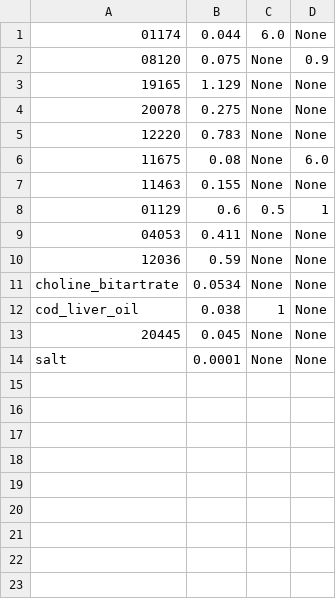
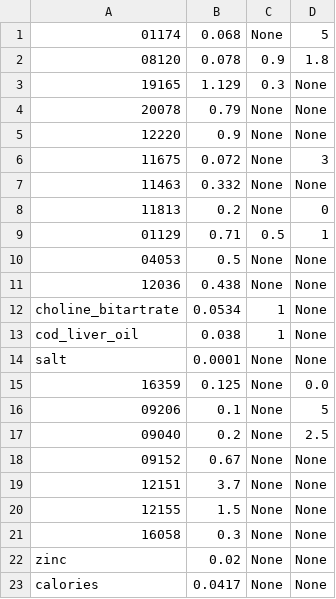
Before and after one commit to criado/simplexdiet, a CSV file: paco_preferences.csv, drawn as a sheet; removed rows and columns are numbered as before the commit, all else as after; the diff names each change by its address in the sheet, - before the commit and + after, or states it on an @@ line.

```diff
--- a/paco_preferences.csv
+++ b/paco_preferences.csv
-B1: 0.044
+B1: 0.068
-C1: 6.0
+C1: None
-D1: None
+D1: 5
-B2: 0.075
+B2: 0.078
-C2: None
+C2: 0.9
-D2: 0.9
+D2: 1.8
-C3: None
+C3: 0.3
-B4: 0.275
+B4: 0.79
-B5: 0.783
+B5: 0.9
-B6: 0.08
+B6: 0.072
-D6: 6.0
+D6: 3
-B7: 0.155
+B7: 0.332
+row 8: 11813 | 0.2 | None | 0
-B9: 0.6
+B9: 0.71
-B10: 0.411
+B10: 0.5
-B11: 0.59
+B11: 0.438
-C12: None
+C12: 1
-row 13: 20445 | 0.045 | None | None
+row 15: 16359 | 0.125 | None | 0.0
+row 16: 09206 | 0.1 | None | 5
+row 17: 09040 | 0.2 | None | 2.5
+row 18: 09152 | 0.67 | None | None
+row 19: 12151 | 3.7 | None | None
+row 20: 12155 | 1.5 | None | None
+row 21: 16058 | 0.3 | None | None
+row 22: zinc | 0.02 | None | None
+row 23: calories | 0.0417 | None | None
```
Also changed, not shown: foods/cod_liver_oil.csv, 26 other files.
